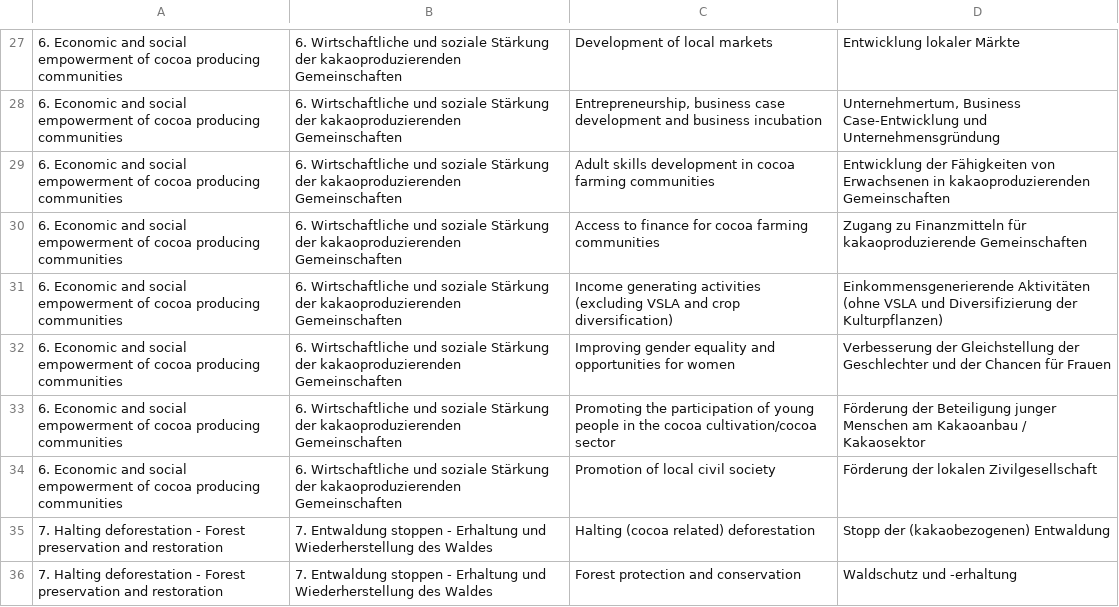
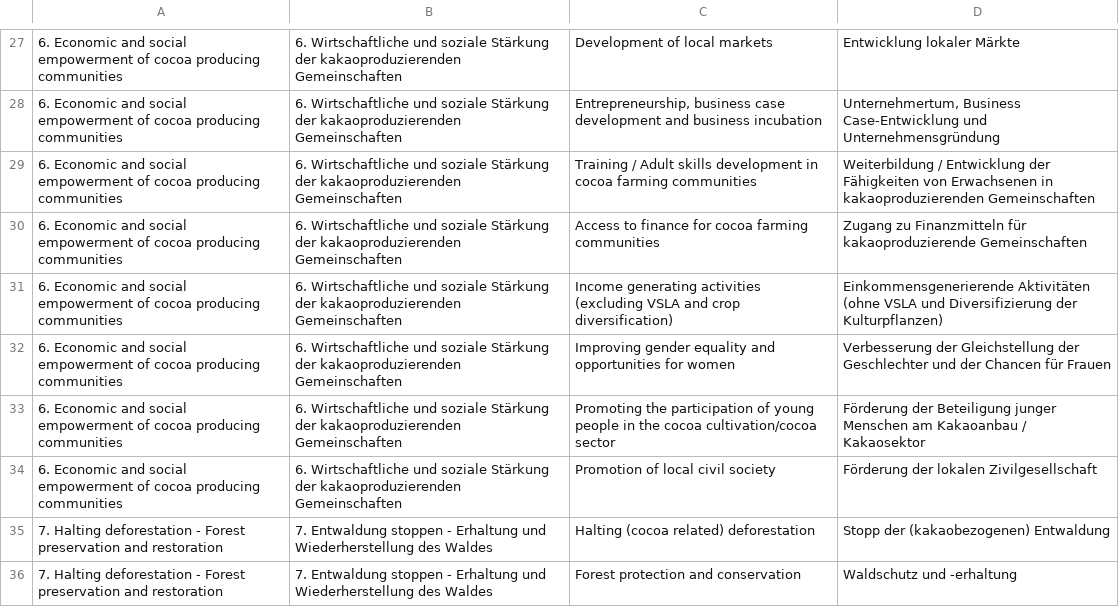
Before and after one commit to akvo/akvo-tech-consultancy, a CSV file: sites/akvo-flow-web-api/static/json/idh-project-topic-new.csv, drawn as a sheet; only a part is shown, gaps mark what is left out.

```diff
--- a/sites/akvo-flow-web-api/static/json/idh-project-topic-new.csv
+++ b/sites/akvo-flow-web-api/static/json/idh-project-topic-new.csv
@@ -28,3 +28,3 @@
 6. Economic and social empowerment of cocoa producing communities ,6. Wirtschaftliche und soziale Stärkung der kakaoproduzierenden Gemeinschaften,"Entrepreneurship, business case development and business incubation","Unternehmertum, Business Case-Entwicklung und Unternehmensgründung"
-6. Economic and social empowerment of cocoa producing communities ,6. Wirtschaftliche und soziale Stärkung der kakaoproduzierenden Gemeinschaften,Adult skills development in cocoa farming communities,Entwicklung der Fähigkeiten von Erwachsenen in kakaoproduzierenden Gemeinschaften
+6. Economic and social empowerment of cocoa producing communities ,6. Wirtschaftliche und soziale Stärkung der kakaoproduzierenden Gemeinschaften,Training / Adult skills development in cocoa farming communities,Weiterbildung /  Entwicklung der Fähigkeiten von Erwachsenen in kakaoproduzierenden Gemeinschaften
 6. Economic and social empowerment of cocoa producing communities ,6. Wirtschaftliche und soziale Stärkung der kakaoproduzierenden Gemeinschaften,Access to finance for cocoa farming communities,Zugang zu Finanzmitteln für kakaoproduzierende Gemeinschaften
```
Also changed, not shown: 1 other file.
